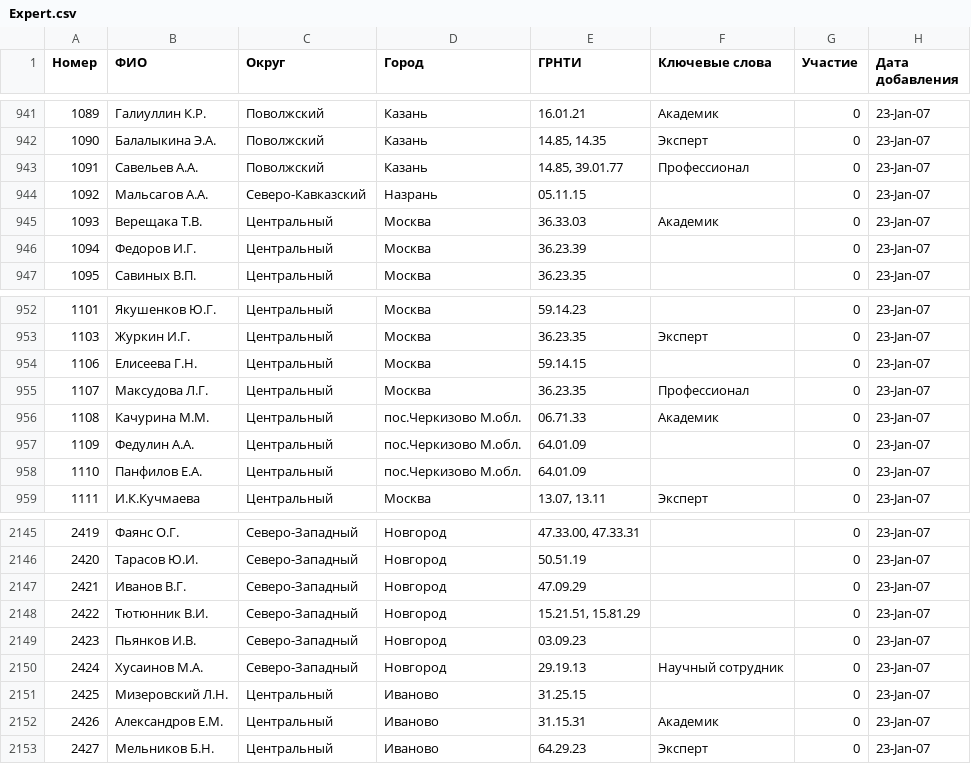
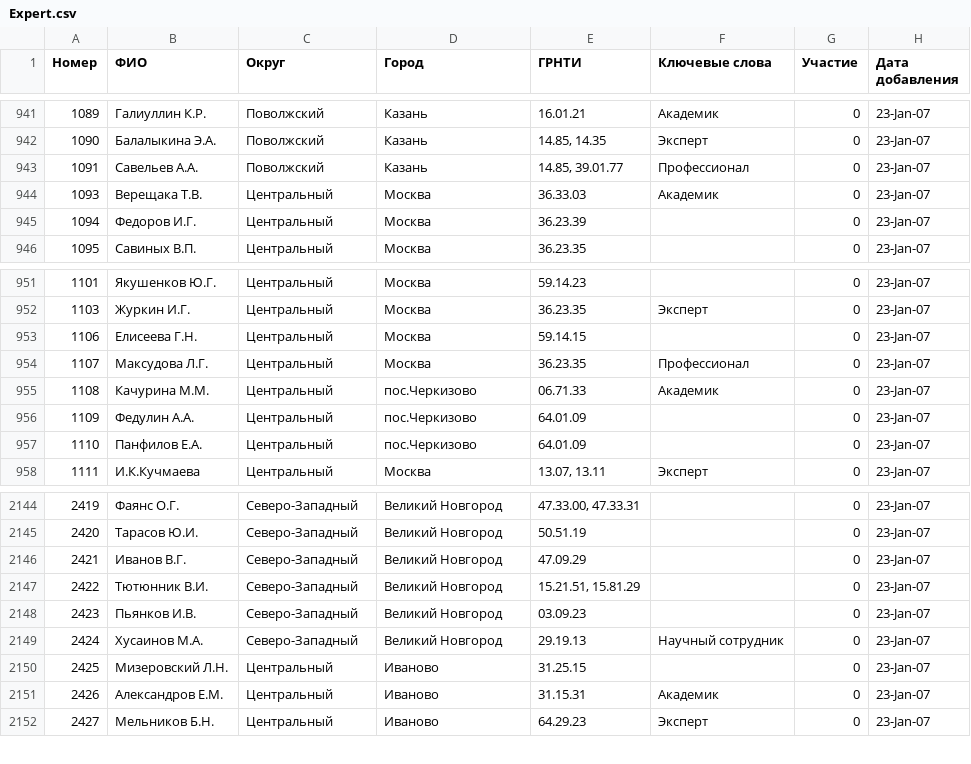
Before and after one commit to LegkoskurovGO/work, a CSV file: data/Expert.csv, drawn as a sheet; only a part is shown, gaps mark what is left out; the diff covers the shown part only.

```diff
--- a/data/Expert.csv
+++ b/data/Expert.csv
@@ -943,3 +943,2 @@
 1091;Савельев А.А.;Поволжский;Казань;14.85, 39.01.77;Профессионал;0;23-Jan-07
-1092;Мальсагов А.А.;Северо-Кавказский;Назрань;05.11.15;;0;23-Jan-07
 1093;Верещака Т.В.;Центральный;Москва;36.33.03;Академик;0;23-Jan-07
@@ -955,5 +954,5 @@
 1107;Максудова Л.Г.;Центральный;Москва;36.23.35;Профессионал;0;23-Jan-07
-1108;Качурина М.М.;Центральный;пос.Черкизово М.обл.;06.71.33;Академик;0;23-Jan-07
-1109;Федулин А.А.;Центральный;пос.Черкизово М.обл.;64.01.09;;0;23-Jan-07
-1110;Панфилов Е.А.;Центральный;пос.Черкизово М.обл.;64.01.09;;0;23-Jan-07
+1108;Качурина М.М.;Центральный;пос.Черкизово;06.71.33;Академик;0;23-Jan-07
+1109;Федулин А.А.;Центральный;пос.Черкизово;64.01.09;;0;23-Jan-07
+1110;Панфилов Е.А.;Центральный;пос.Черкизово;64.01.09;;0;23-Jan-07
 1111;И.К.Кучмаева;Центральный;Москва;13.07, 13.11;Эксперт;0;23-Jan-07
@@ -2145,7 +2144,7 @@
-2419;Фаянс О.Г.;Северо-Западный;Новгород;47.33.00, 47.33.31;;0;23-Jan-07
-2420;Тарасов Ю.И.;Северо-Западный;Новгород;50.51.19;;0;23-Jan-07
-2421;Иванов В.Г.;Северо-Западный;Новгород;47.09.29;;0;23-Jan-07
-2422;Тютюнник В.И.;Северо-Западный;Новгород;15.21.51, 15.81.29;;0;23-Jan-07
-2423;Пьянков И.В.;Северо-Западный;Новгород;03.09.23;;0;23-Jan-07
-2424;Хусаинов М.А.;Северо-Западный;Новгород;29.19.13;Научный сотрудник;0;23-Jan-07
+2419;Фаянс О.Г.;Северо-Западный;Великий Новгород;47.33.00, 47.33.31;;0;23-Jan-07
+2420;Тарасов Ю.И.;Северо-Западный;Великий Новгород;50.51.19;;0;23-Jan-07
+2421;Иванов В.Г.;Северо-Западный;Великий Новгород;47.09.29;;0;23-Jan-07
+2422;Тютюнник В.И.;Северо-Западный;Великий Новгород;15.21.51, 15.81.29;;0;23-Jan-07
+2423;Пьянков И.В.;Северо-Западный;Великий Новгород;03.09.23;;0;23-Jan-07
+2424;Хусаинов М.А.;Северо-Западный;Великий Новгород;29.19.13;Научный сотрудник;0;23-Jan-07
 2425;Мизеровский Л.Н.;Центральный;Иваново;31.25.15;;0;23-Jan-07
```
Also changed, not shown: 27 edited cells elsewhere in this file, 9 other files.
